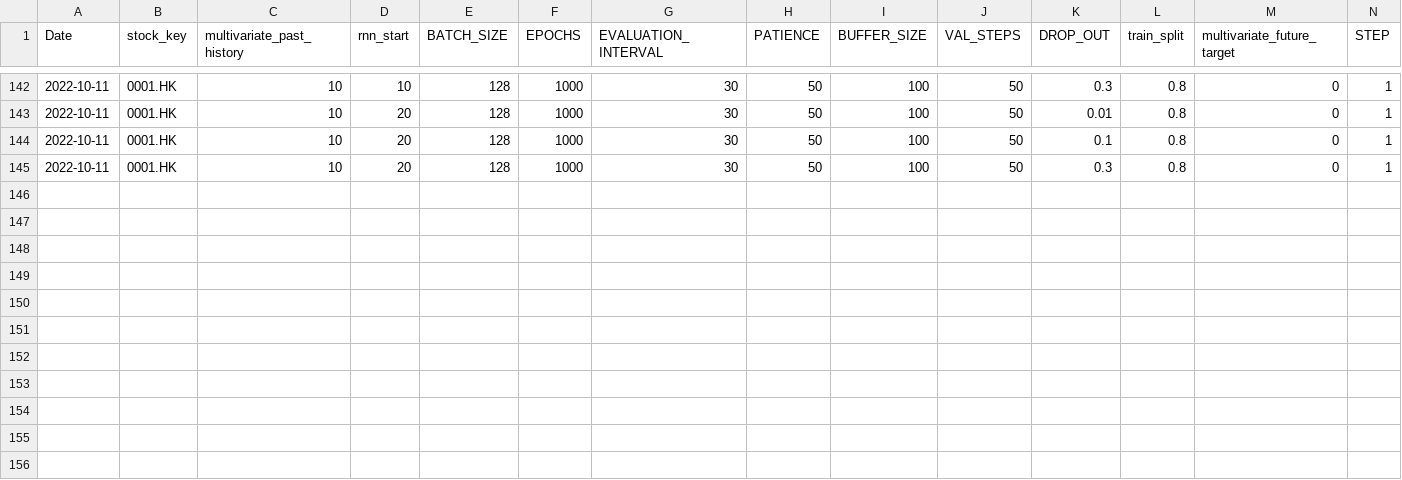
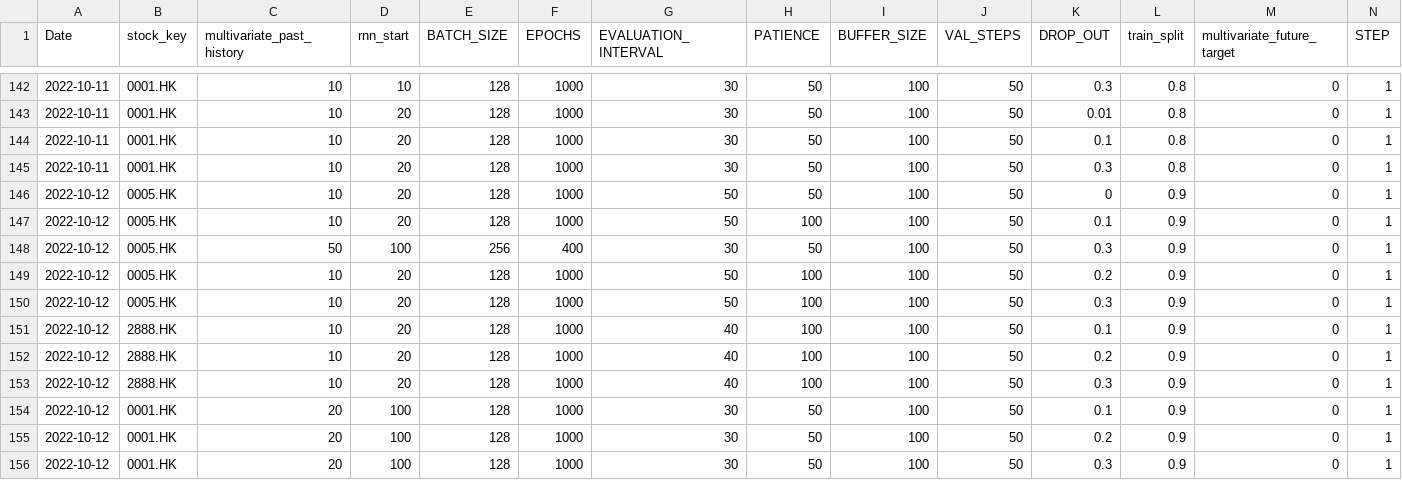
Before and after one commit to laps-odoo/test, a CSV file: evaluate_11_features.csv, drawn as a sheet; only a part is shown, gaps mark what is left out; the diff names each change by its address in the sheet, - before the commit and + after, or states it on an @@ line.

Commit message:
Update evaluate_11_features.csv

```diff
--- a/evaluate_11_features.csv
+++ b/evaluate_11_features.csv
+row 146: 2022-10-12 | 0005.HK | 10 | 20 | 128 | 1000 | 50 | 50 | 100 | 50 | 0 | 0.9 | 0 | 1
+row 147: 2022-10-12 | 0005.HK | 10 | 20 | 128 | 1000 | 50 | 100 | 100 | 50 | 0.1 | 0.9 | 0 | 1
+row 148: 2022-10-12 | 0005.HK | 50 | 100 | 256 | 400 | 30 | 50 | 100 | 50 | 0.3 | 0.9 | 0 | 1
+row 149: 2022-10-12 | 0005.HK | 10 | 20 | 128 | 1000 | 50 | 100 | 100 | 50 | 0.2 | 0.9 | 0 | 1
+row 150: 2022-10-12 | 0005.HK | 10 | 20 | 128 | 1000 | 50 | 100 | 100 | 50 | 0.3 | 0.9 | 0 | 1
+row 151: 2022-10-12 | 2888.HK | 10 | 20 | 128 | 1000 | 40 | 100 | 100 | 50 | 0.1 | 0.9 | 0 | 1
+row 152: 2022-10-12 | 2888.HK | 10 | 20 | 128 | 1000 | 40 | 100 | 100 | 50 | 0.2 | 0.9 | 0 | 1
+row 153: 2022-10-12 | 2888.HK | 10 | 20 | 128 | 1000 | 40 | 100 | 100 | 50 | 0.3 | 0.9 | 0 | 1
+row 154: 2022-10-12 | 0001.HK | 20 | 100 | 128 | 1000 | 30 | 50 | 100 | 50 | 0.1 | 0.9 | 0 | 1
+row 155: 2022-10-12 | 0001.HK | 20 | 100 | 128 | 1000 | 30 | 50 | 100 | 50 | 0.2 | 0.9 | 0 | 1
+row 156: 2022-10-12 | 0001.HK | 20 | 100 | 128 | 1000 | 30 | 50 | 100 | 50 | 0.3 | 0.9 | 0 | 1
```
